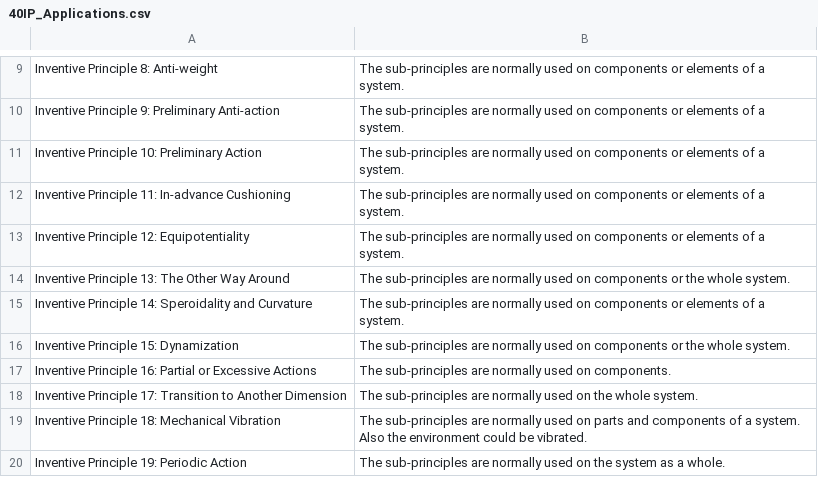
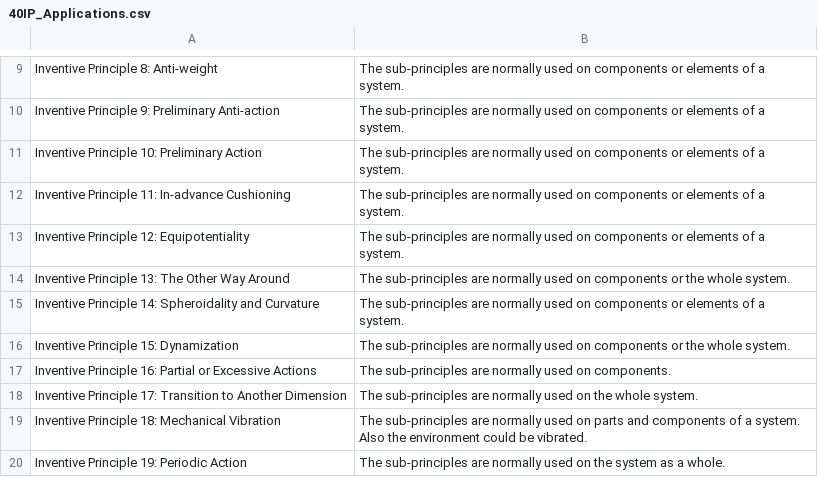
Before and after one commit to truinorva/triz-skills, a CSV file: technical-triz/contradiction-solver/references/40IP_Applications.csv, drawn as a sheet; only a part is shown, gaps mark what is left out.

```diff
--- a/technical-triz/contradiction-solver/references/40IP_Applications.csv
+++ b/technical-triz/contradiction-solver/references/40IP_Applications.csv
@@ -14,3 +14,3 @@ Inventive Principle 12: Equipotentiality,The sub-principles are normally used on
 Inventive Principle 13: The Other Way Around,The sub-principles are normally used on components or the whole system.
-Inventive Principle 14: Speroidality and Curvature,The sub-principles are normally used on components or elements of a system.
+Inventive Principle 14: Spheroidality and Curvature,The sub-principles are normally used on components or elements of a system.
 Inventive Principle 15: Dynamization,The sub-principles are normally used on components or the whole system.
```
